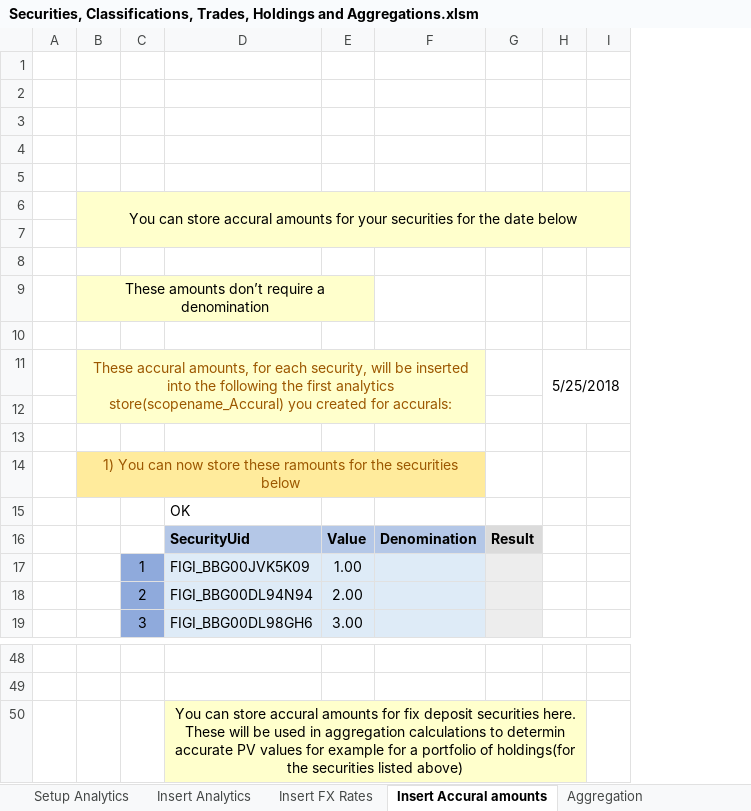
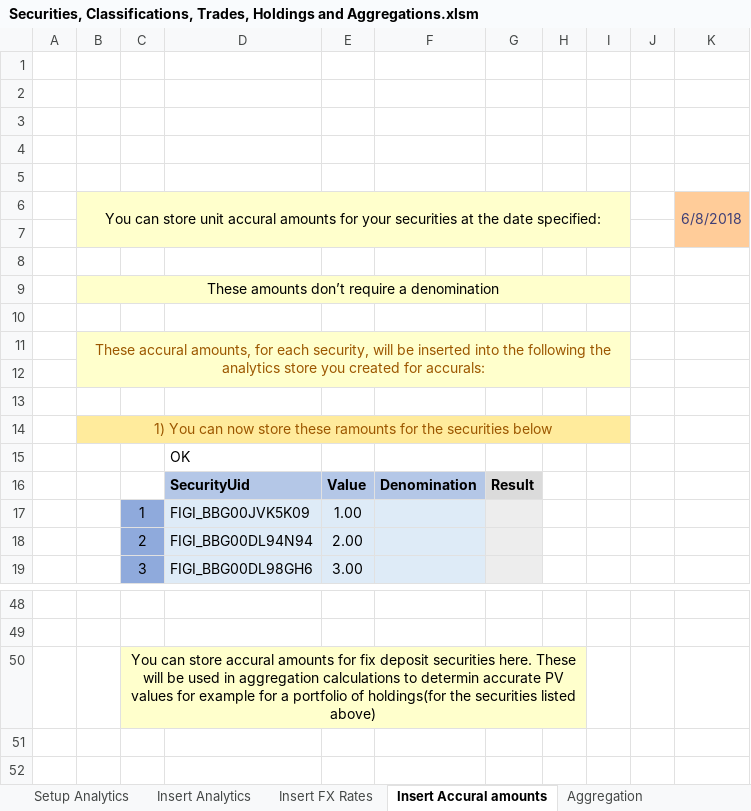
Before and after one commit to finbourne/sample-excel, an Excel workbook: Securities, Classifications, Trades, Holdings and Aggregations.xlsm, sheet Insert Accural amounts, drawn as a sheet; only a part is shown, gaps mark what is left out; values as stored, in another font and other column widths than the file's, no borders; charts and pictures not drawn; removed rows and columns are numbered as before the commit, all else as after; the diff names each change by its address in the sheet, - before the commit and + after, or states it on an @@ line.

```diff
--- a/Securities, Classifications, Trades, Holdings and Aggregations.xlsm (sheet Insert Accural amounts)
+++ b/Securities, Classifications, Trades, Holdings and Aggregations.xlsm (sheet Insert Accural amounts)
-column H, row 11: 5/25/2018
+column H, empty
+column J, empty
+column K, row 6: 6/8/2018
-B6: …can store accural amounts for your securities for the date below
+B6: …can store unit accural amounts for your securities at the date specified:
-B9:E9 merged
+B9:I9 merged
-F9:G9 fill: none
+F9:G9 fill: #FFFFCC
-I9 fill: none
+I9 fill: #FFFFCC
-B11: …following the first analytics store(scopename_Accural) you created…
+B11: …following the analytics store you created…
-B11:F12 merged
+B11:I12 merged
-G11:G12 fill: none
+G11:G12 fill: #FFFFCC
-I11:I12 fill: none
+I11:I12 fill: #FFFFCC
-B14:F14 merged
+B14:I14 merged
-G14 fill: none
+G14 fill: #FFEB9C
-I14 fill: none
+I14 fill: #FFEB9C
-row 50:  |  |  | You can store accural amounts for fix deposit securities here. These will be used in aggregation calculations to determin accurate PV values for example for a portfolio of holdings(for the securities listed above)
+row 50:  |  | You can store accural amounts for fix deposit securities here. These will be used in aggregation calculations to determin accurate PV values for example for a portfolio of holdings(for the securities listed above)
```
Also changed, not shown: sheet Apply classifications to sec, sheet Insert FX Rates, sheet Setup Analytics, sheet Insert Analytics, sheet Add Trades On Security, sheet Setup, 4 more sheets, charts or pictures.
